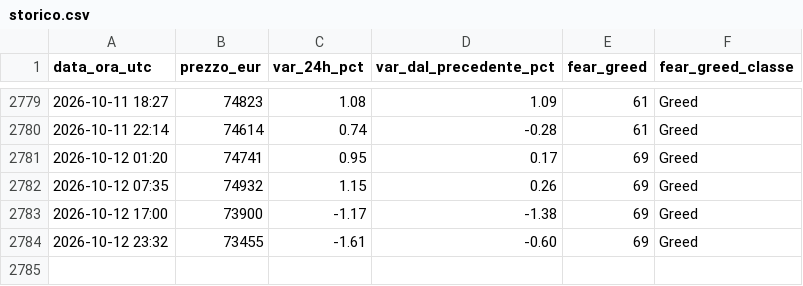
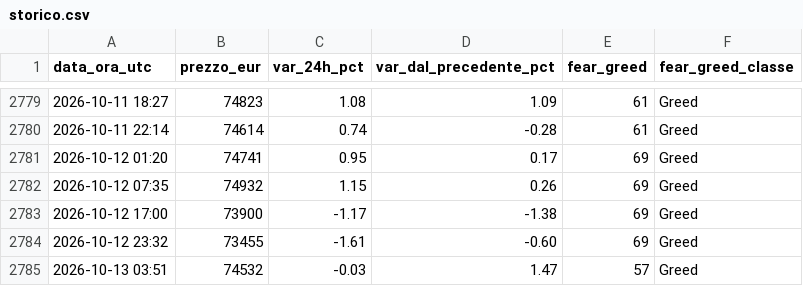
Before and after one commit to tommasopietrelli02-byte/btc-monitor, a CSV file: storico.csv, drawn as a sheet; only a part is shown, gaps mark what is left out; the diff names each change by its address in the sheet, - before the commit and + after, or states it on an @@ line.

```diff
--- a/storico.csv
+++ b/storico.csv
+row 2785: 2026-10-13 03:51 | 74532 | -0.03 | 1.47 | 57 | Greed
```
Also changed, not shown: 2 other files.
